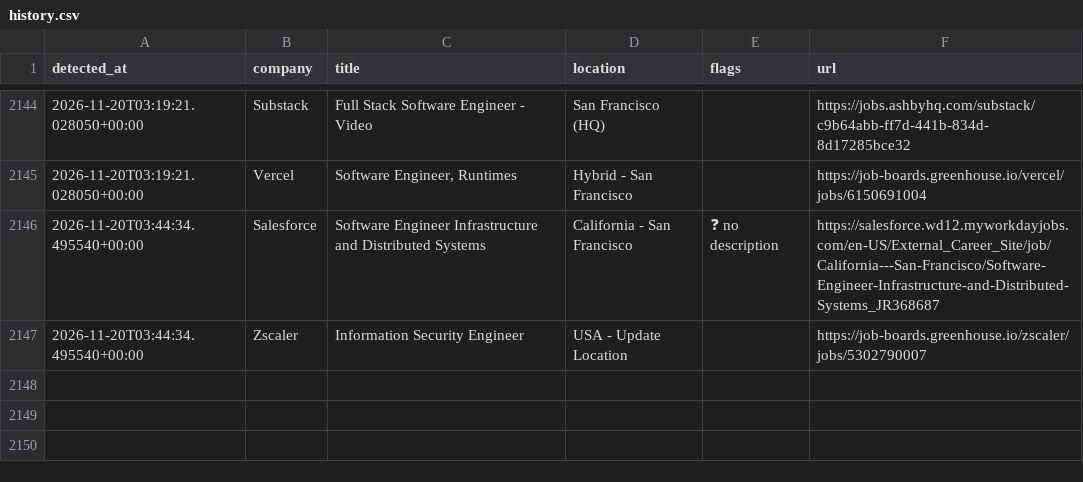
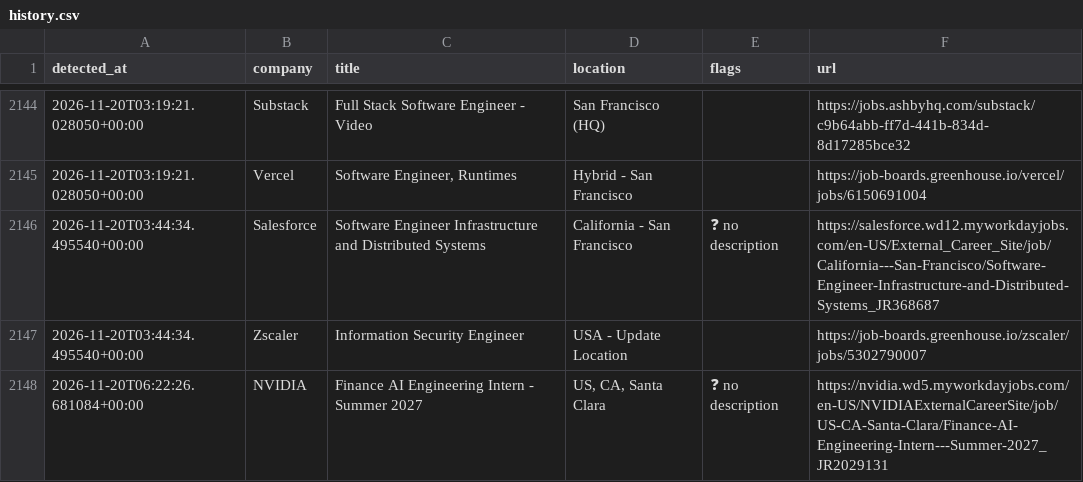
Before and after one commit to aryanyeole/job-watcher, a CSV file: history.csv, drawn as a sheet; only a part is shown, gaps mark what is left out; the diff names each change by its address in the sheet, - before the commit and + after, or states it on an @@ line.

```diff
--- a/history.csv
+++ b/history.csv
+row 2148: 2026-11-20T06:22:26.681084+00:00 | NVIDIA | Finance AI Engineering Intern - Summer 2027 | US, CA, Santa Clara | ❓ no description | https://nvidia.wd5.myworkdayjobs.com/en-US/NVIDIAExternalCareerSite/job/US-CA-Santa-Clara/Finance-AI-Engineering-Intern---Summer-2027_JR2029131
```
Also changed, not shown: 2 other files.
